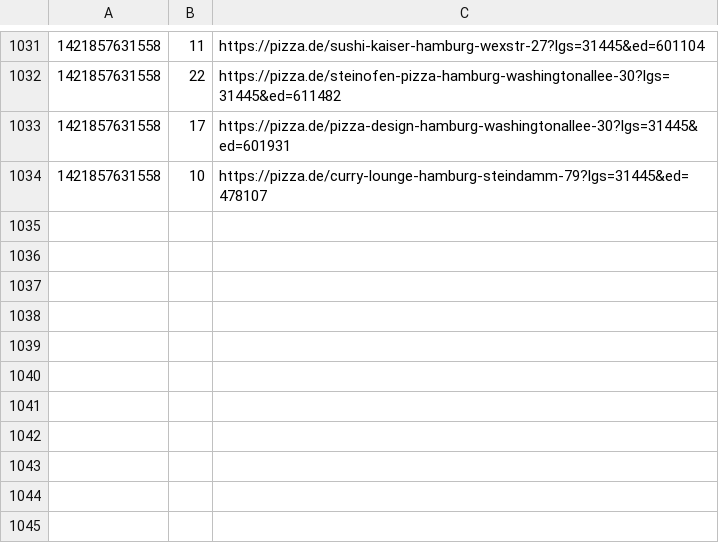
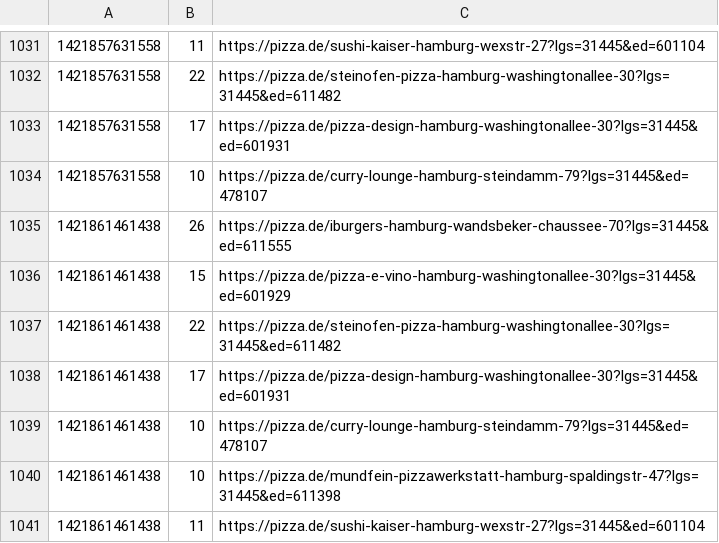
Before and after one commit to pizzadealer/pizzadealer.github.io, a CSV file: data/20539_rothenburgsort.csv, drawn as a sheet; only a part is shown, gaps mark what is left out; the diff names each change by its address in the sheet, - before the commit and + after, or states it on an @@ line.

```diff
--- a/data/20539_rothenburgsort.csv
+++ b/data/20539_rothenburgsort.csv
+row 1035: 1421861461438 | 26 | https://pizza.de/iburgers-hamburg-wandsbeker-chaussee-70?lgs=31445&ed=611555
+row 1036: 1421861461438 | 15 | https://pizza.de/pizza-e-vino-hamburg-washingtonallee-30?lgs=31445&ed=601929
+row 1037: 1421861461438 | 22 | https://pizza.de/steinofen-pizza-hamburg-washingtonallee-30?lgs=31445&ed=611482
+row 1038: 1421861461438 | 17 | https://pizza.de/pizza-design-hamburg-washingtonallee-30?lgs=31445&ed=601931
+row 1039: 1421861461438 | 10 | https://pizza.de/curry-lounge-hamburg-steindamm-79?lgs=31445&ed=478107
+row 1040: 1421861461438 | 10 | https://pizza.de/mundfein-pizzawerkstatt-hamburg-spaldingstr-47?lgs=31445&ed=611398
+row 1041: 1421861461438 | 11 | https://pizza.de/sushi-kaiser-hamburg-wexstr-27?lgs=31445&ed=601104
```
Also changed, not shown: data/20355_st_pauli.csv, 1 other file.
